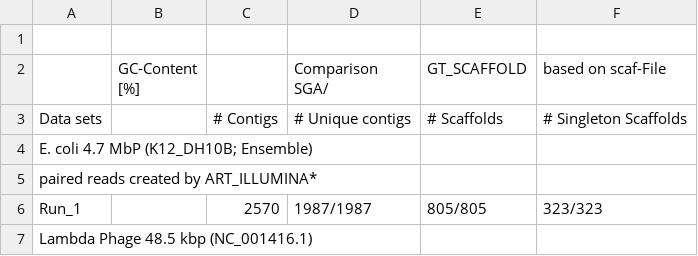
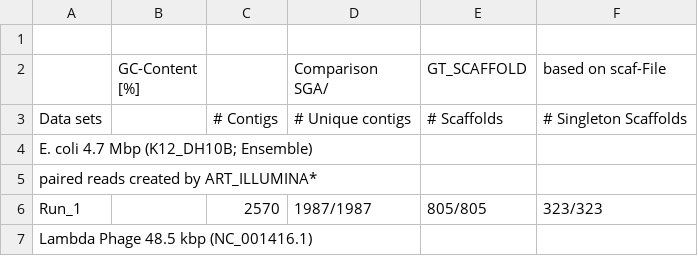
Before and after one commit to dorleosterode/gt-scaffold, a CSV file: doc/benchmarking.csv, drawn as a sheet; only a part is shown.

Commit message:
fixed typo

```diff
--- a/doc/benchmarking.csv
+++ b/doc/benchmarking.csv
@@ -3,3 +3,3 @@
 Data sets,,# Contigs,# Unique contigs,# Scaffolds,# Singleton Scaffolds
-E. coli 4.7 MbP (K12_DH10B; Ensemble),,,,,
+E. coli 4.7 Mbp (K12_DH10B; Ensemble),,,,,
 paired reads created by ART_ILLUMINA*,,,,,
```
